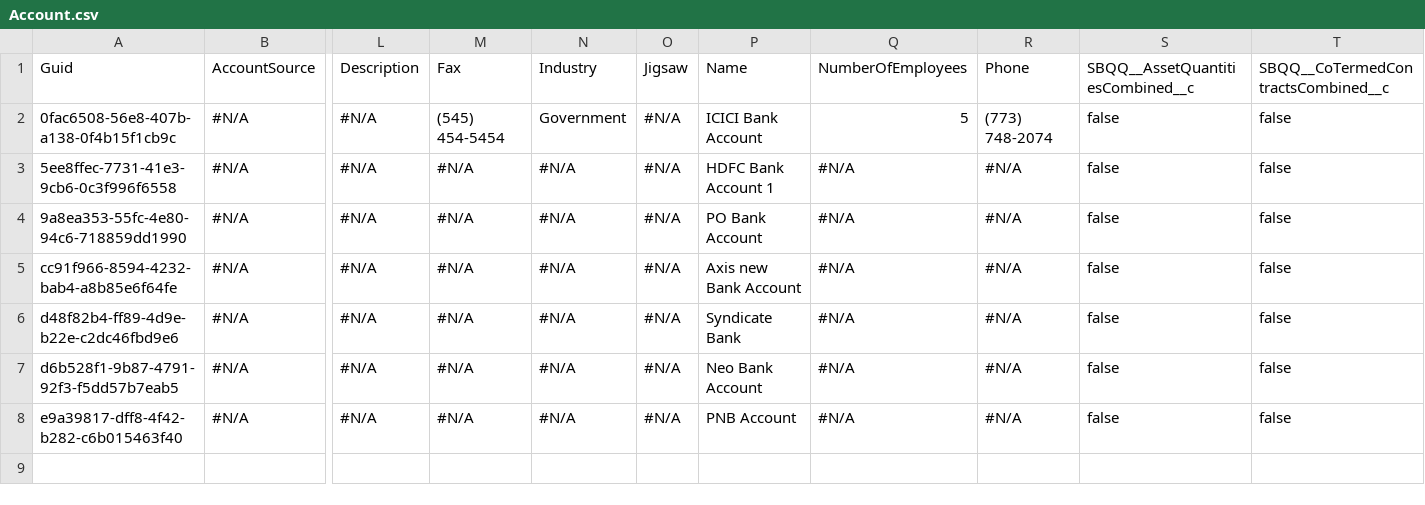
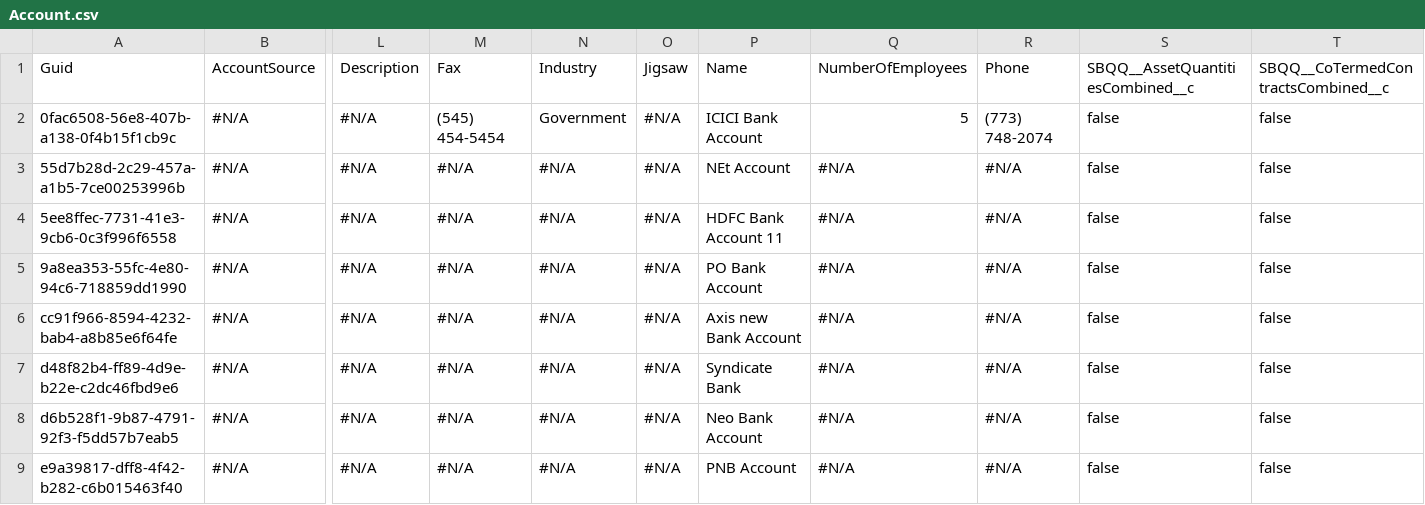
Before and after one commit to prodlytestuser/CPQTest18, a CSV file: Account.csv, drawn as a sheet; only a part is shown, gaps mark what is left out; addresses are those after the commit; rows hold the shown columns only; the diff names each change by its address in the sheet, - before the commit and + after, or states it on an @@ line.

```diff
--- a/Account.csv
+++ b/Account.csv
+row 3: 55d7b28d-2c29-457a-a1b5-7ce00253996b | #N/A | #N/A | #N/A | #N/A | #N/A | NEt Account | #N/A | #N/A | false | false
-P4: HDFC Bank Account 1
+P4: HDFC Bank Account 11
```
Also changed, not shown: Asset.csv, Case.csv, 3 other files.
